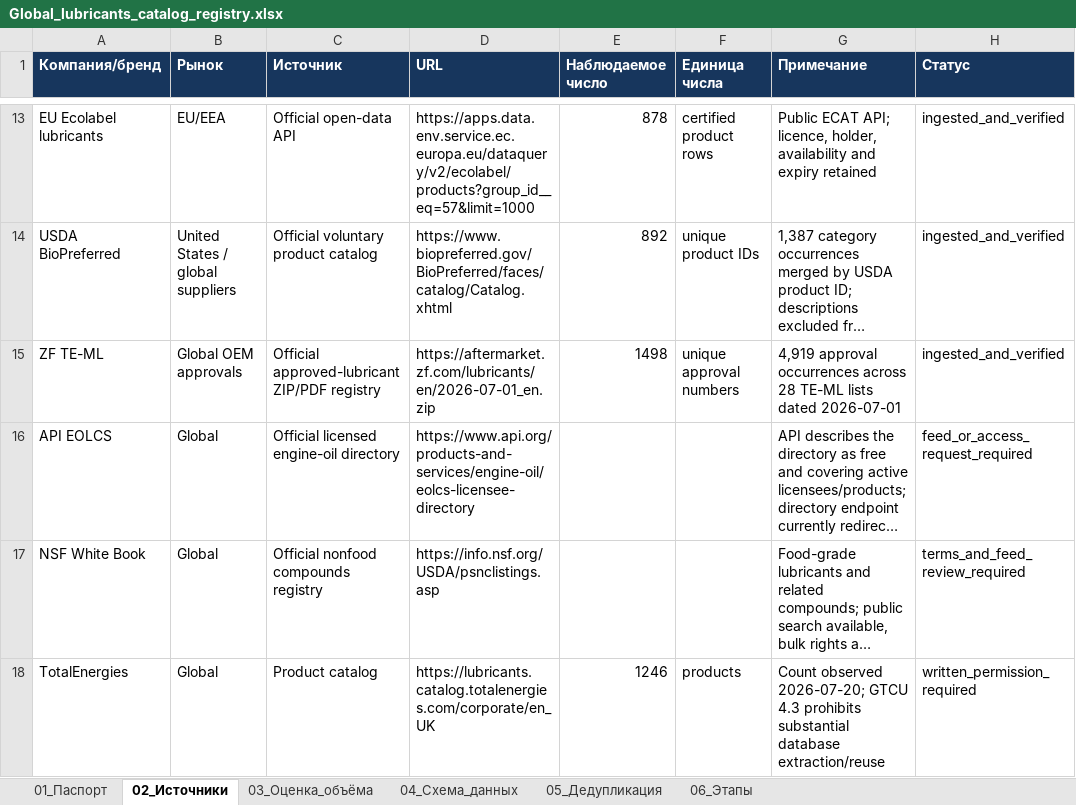
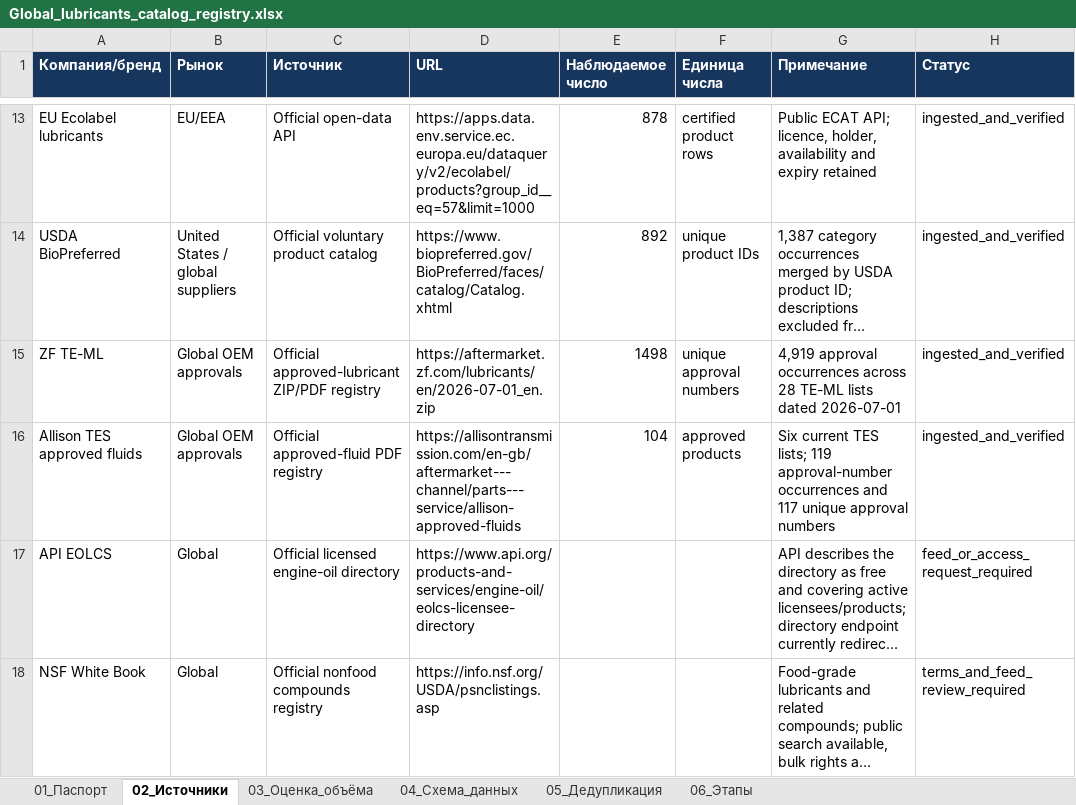
Before and after one commit to temuradhamson/mfclassifier, an Excel workbook: deliverables/Global_lubricants_catalog_registry.xlsx, sheet 02_Источники, drawn as a sheet; only a part is shown, gaps mark what is left out; the shorter side is filled out with more unchanged rows; long unchanged cells end in …; values as stored, in another font and other column widths than the file's, no borders; the diff names each change by its address in the sheet, - before the commit and + after, or states it on an @@ line.

Commit message:
Ingest Allison approved transmission fluids

```diff
--- a/deliverables/Global_lubricants_catalog_registry.xlsx (sheet 02_Источники)
+++ b/deliverables/Global_lubricants_catalog_registry.xlsx (sheet 02_Источники)
+row 16: Allison TES approved fluids | Global OEM approvals | Official approved-fluid PDF registry | https://allisontransmission.com/en-gb/aftermarket---channel/parts---service/allison-approved-fluids | 104 | approved products | Six current TES lists; 119 approval-number occurrences and 117 unique approval numbers | ingested_and_verified
```
Also changed, not shown: 12 other files.
